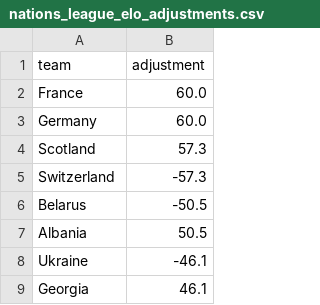
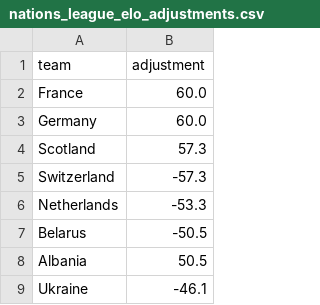
Before and after one commit to SmudgeYorkshire/footrankings, a CSV file: ratings/nations_league_elo_adjustments.csv, drawn as a sheet; only a part is shown; the shorter side is filled out with more unchanged rows; the diff covers the shown part only; the diff names each change by its address in the sheet, - before the commit and + after, or states it on an @@ line.

```diff
--- a/ratings/nations_league_elo_adjustments.csv
+++ b/ratings/nations_league_elo_adjustments.csv
+row 6: Netherlands | -53.3
```
Also changed, not shown: 3 added rows, 4 removed rows, 1 moved row and 1 edited cell elsewhere in this file, 1 other file.
